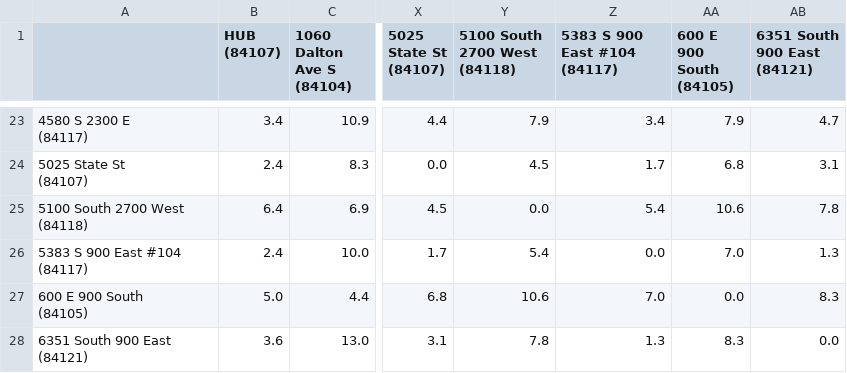
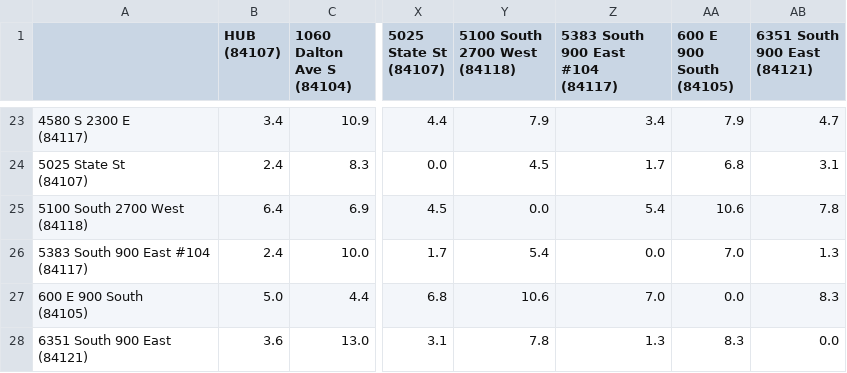
Before and after one commit to jamesku/pythonTravelingSalesman, a CSV file: resources/Distances.csv, drawn as a sheet; only a part is shown, gaps mark what is left out; ↵ is a line break in a cell; the diff names each change by its address in the sheet, - before the commit and + after, or states it on an @@ line.

```diff
--- a/resources/Distances.csv
+++ b/resources/Distances.csv
-Z1: 5383 S 900 East #104 ↵ (84117)
+Z1: 5383 South 900 East #104 ↵ (84117)
-A26: 5383 S 900 East #104 ↵ (84117)
+A26: 5383 South 900 East #104 ↵ (84117)
```
Also changed, not shown: 4 other files.
